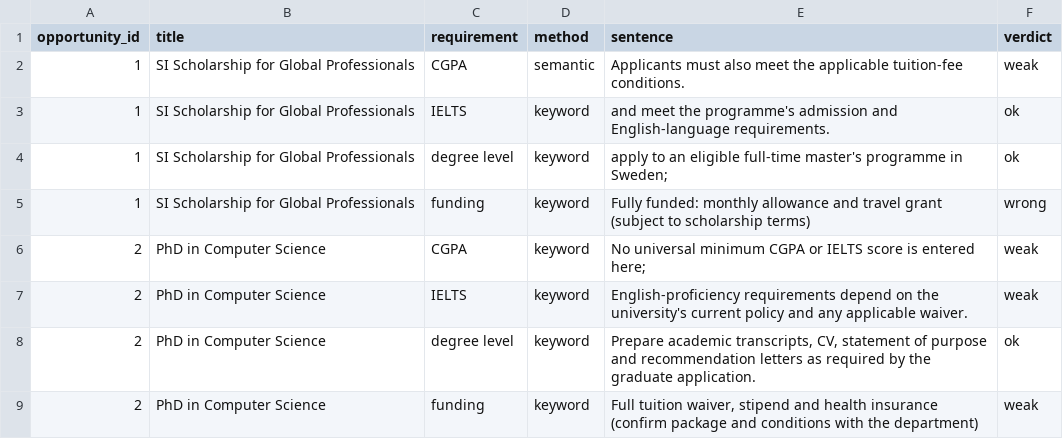
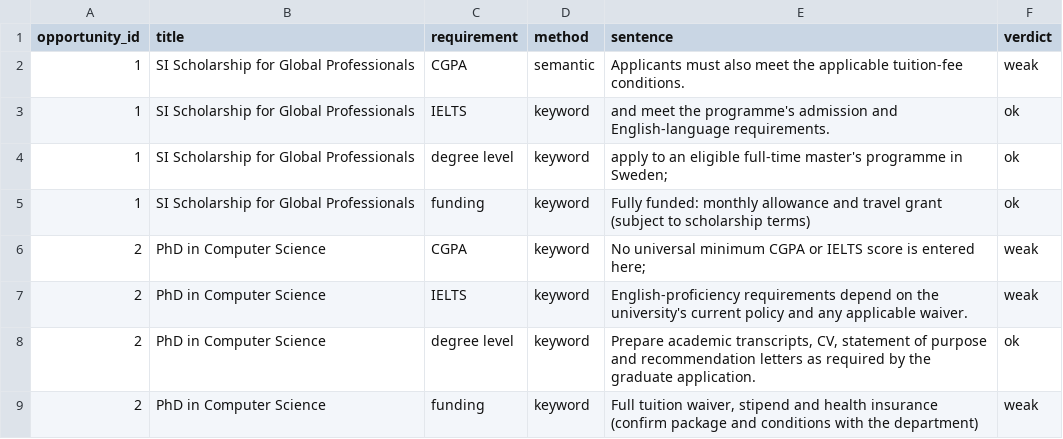
Before and after one commit to mostafaalhossain220/ScholarPath_Ai, a CSV file: data/evidence_review_original.csv, drawn as a sheet; only a part is shown.

Commit message:
Correct evidence verdicts that did not match the definitions, with a change log

```diff
--- a/data/evidence_review_original.csv
+++ b/data/evidence_review_original.csv
@@ -4,3 +4,3 @@ opportunity_id,title,requirement,method,sentence,verdict
 1,SI Scholarship for Global Professionals,degree level,keyword,apply to an eligible full-time master's programme in Sweden;,ok
-1,SI Scholarship for Global Professionals,funding,keyword,Fully funded: monthly allowance and travel grant (subject to scholarship terms),wrong
+1,SI Scholarship for Global Professionals,funding,keyword,Fully funded: monthly allowance and travel grant (subject to scholarship terms),ok
 2,PhD in Computer Science,CGPA,keyword,No universal minimum CGPA or IELTS score is entered here;,weak
```
Also changed, not shown: 2 other files.
